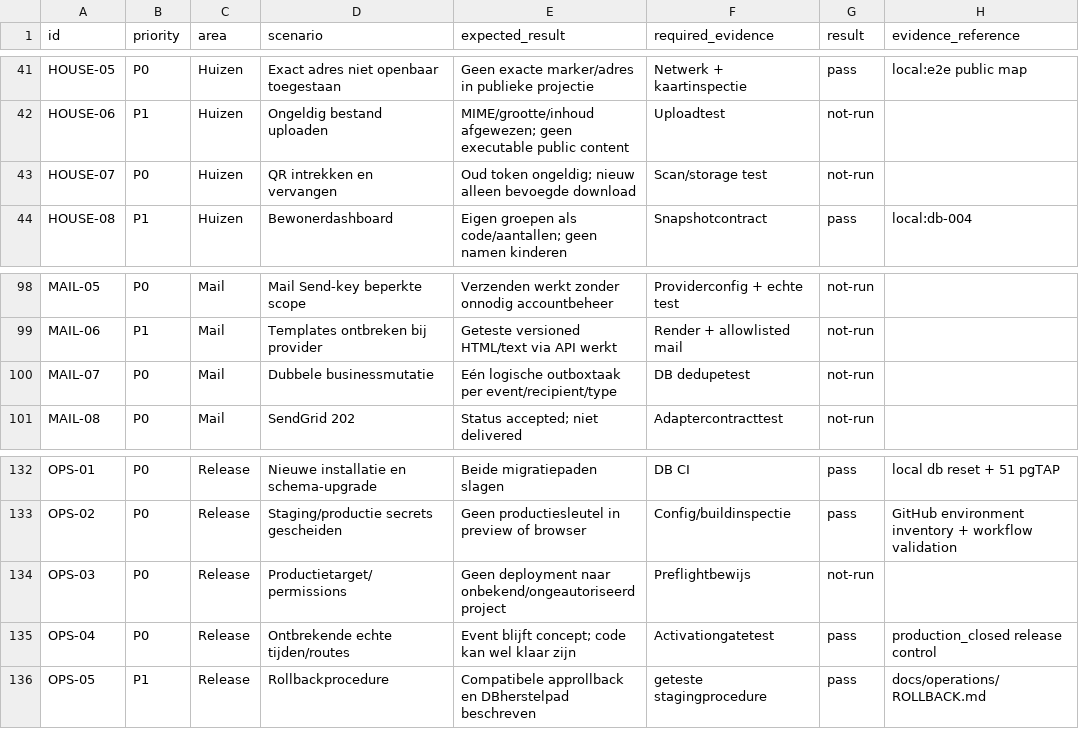
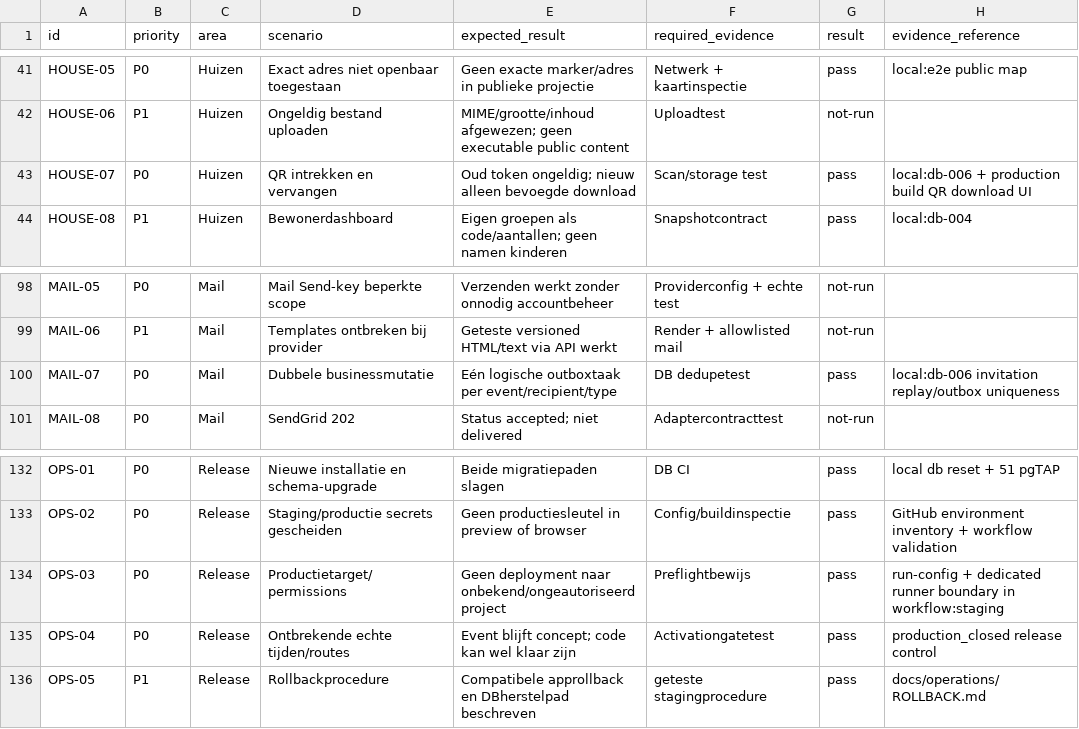
Before and after one commit to duindorpdoet/platform, a CSV file: docs/implementation/acceptance-matrix.csv, drawn as a sheet; only a part is shown, gaps mark what is left out; the diff covers the shown part only.

```diff
--- a/docs/implementation/acceptance-matrix.csv
+++ b/docs/implementation/acceptance-matrix.csv
@@ -42,3 +42,3 @@ HOUSE-05,P0,Huizen,Exact adres niet openbaar toegestaan,Geen exacte marker/adres
 HOUSE-06,P1,Huizen,Ongeldig bestand uploaden,MIME/grootte/inhoud afgewezen; geen executable public content,Uploadtest,not-run,
-HOUSE-07,P0,Huizen,QR intrekken en vervangen,Oud token ongeldig; nieuw alleen bevoegde download,Scan/storage test,not-run,
+HOUSE-07,P0,Huizen,QR intrekken en vervangen,Oud token ongeldig; nieuw alleen bevoegde download,Scan/storage test,pass,local:db-006 + production build QR download UI
 HOUSE-08,P1,Huizen,Bewonerdashboard,Eigen groepen als code/aantallen; geen namen kinderen,Snapshotcontract,pass,local:db-004
@@ -99,3 +99,3 @@ MAIL-05,P0,Mail,Mail Send-key beperkte scope,Verzenden werkt zonder onnodig acco
 MAIL-06,P1,Mail,Templates ontbreken bij provider,Geteste versioned HTML/text via API werkt,Render + allowlisted mail,not-run,
-MAIL-07,P0,Mail,Dubbele businessmutatie,Eén logische outboxtaak per event/recipient/type,DB dedupetest,not-run,
+MAIL-07,P0,Mail,Dubbele businessmutatie,Eén logische outboxtaak per event/recipient/type,DB dedupetest,pass,local:db-006 invitation replay/outbox uniqueness
 MAIL-08,P0,Mail,SendGrid 202,Status accepted; niet delivered,Adaptercontracttest,not-run,
@@ -133,3 +133,3 @@ OPS-01,P0,Release,Nieuwe installatie en schema-upgrade,Beide migratiepaden slage
 OPS-02,P0,Release,Staging/productie secrets gescheiden,Geen productiesleutel in preview of browser,Config/buildinspectie,pass,GitHub environment inventory + workflow validation
-OPS-03,P0,Release,Productietarget/permissions,Geen deployment naar onbekend/ongeautoriseerd project,Preflightbewijs,not-run,
+OPS-03,P0,Release,Productietarget/permissions,Geen deployment naar onbekend/ongeautoriseerd project,Preflightbewijs,pass,run-config + dedicated runner boundary in workflow:staging
 OPS-04,P0,Release,Ontbrekende echte tijden/routes,Event blijft concept; code kan wel klaar zijn,Activationgatetest,pass,production_closed release control
```
Also changed, not shown: 24 edited cells elsewhere in this file, 18 other files.
